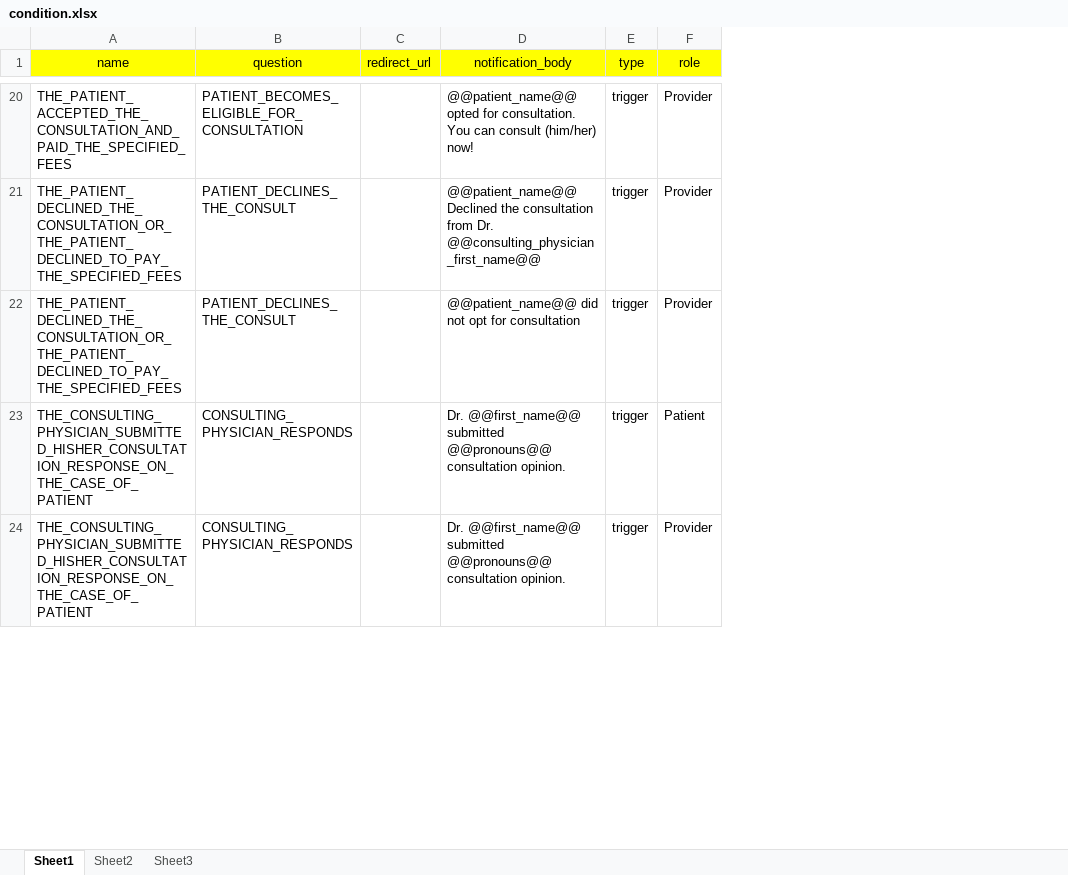
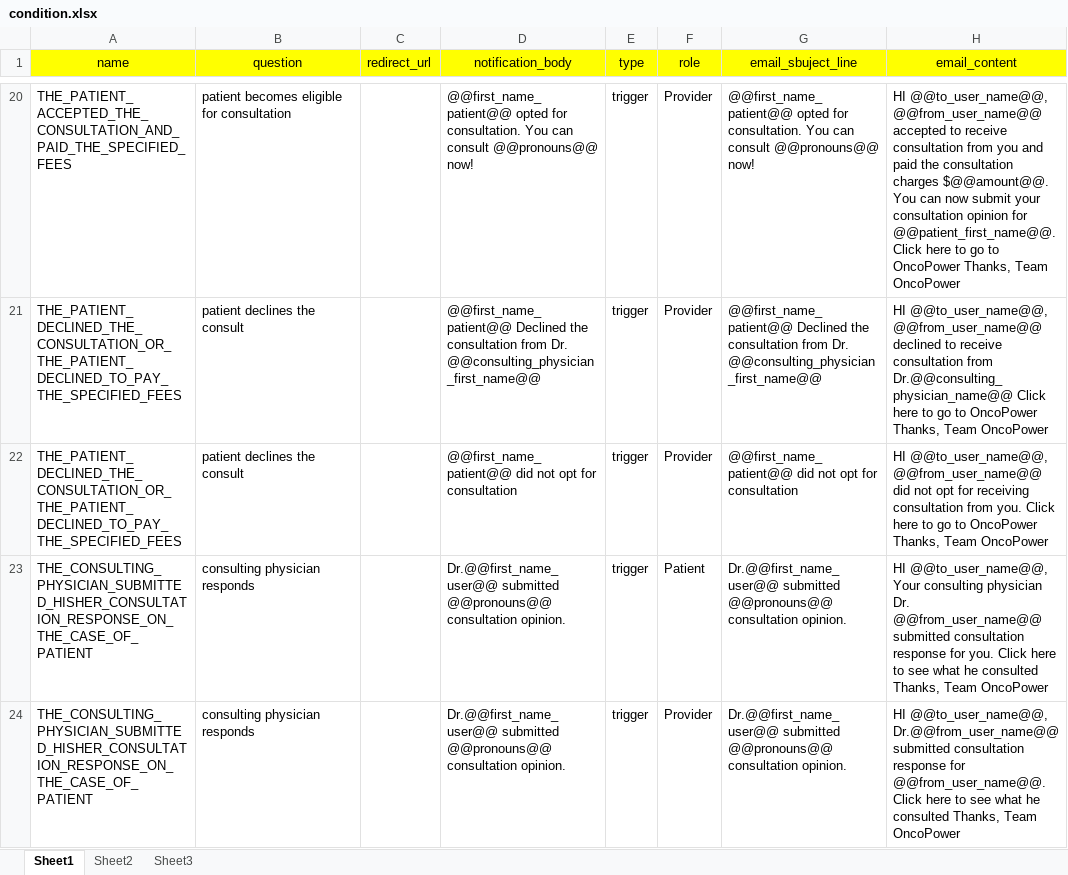
Before and after one commit to NafeezBaba/golangMiniProjects, an Excel workbook: xlsx_ExcelToDBTable/condition.xlsx, sheet Sheet1, drawn as a sheet; only a part is shown, gaps mark what is left out; values as stored, in another font and other column widths than the file's, no borders; the diff covers the shown part only; the diff names each change by its address in the sheet, - before the commit and + after, or states it on an @@ line.

```diff
--- a/xlsx_ExcelToDBTable/condition.xlsx (sheet Sheet1)
+++ b/xlsx_ExcelToDBTable/condition.xlsx (sheet Sheet1)
+column G (email_sbuject_line), rows 20-24: @@first_name_patient@@ opted for consultation. You can consult @@pronouns@@ now! | @@first_name_patient@@ Declined the consultation from Dr. @@consulting_physician_first_name@@ | @@first_name_patient@@ did not opt for consultation | Dr.@@first_name_user@@ submitted @@pronouns@@ consultation opinion. | Dr.@@first_name_user@@ submitted @@pronouns@@ consultation opinion.
+column H (email_content), rows 20-24: HI @@to_user_name@@, @@from_user_name@@ accepted to receive consultation from you and paid the consultation charges $@@amount@@. You can now submit your consultation opinion for @@patient_first_name@@. Click here to go to OncoPower Thanks, Team OncoPower | HI @@to_user_name@@, @@from_user_name@@ declined to receive consultation from Dr.@@consulting_physician_name@@ Click here to go to OncoPower Thanks, Team OncoPower | HI @@to_user_name@@, @@from_user_name@@ did not opt for receiving consultation from you. Click here to go to OncoPower Thanks, Team OncoPower | HI @@to_user_name@@, Your consulting physician Dr. @@from_user_name@@ submitted consultation response for you. Click here to see what he consulted Thanks, Team OncoPower | HI @@to_user_name@@, Dr.@@from_user_name@@ submitted consultation response for @@from_user_name@@. Click here to see what he consulted Thanks, Team OncoPower
-B20 (question): PATIENT_BECOMES_ELIGIBLE_FOR_CONSULTATION
+B20 (question): patient becomes eligible for consultation
-D20 (notification_body): @@patient_name@@ opted for consultation. You can consult (him/her) now!
+D20 (notification_body): @@first_name_patient@@ opted for consultation. You can consult @@pronouns@@ now!
-B21:B22 (question): PATIENT_DECLINES_THE_CONSULT
+B21:B22 (question): patient declines the consult
-D21 (notification_body): @@patient_name@@ Declined the…
+D21 (notification_body): @@first_name_patient@@ Declined the…
-D22 (notification_body): @@patient_name@@ did not…
+D22 (notification_body): @@first_name_patient@@ did not…
-B23:B24 (question): CONSULTING_PHYSICIAN_RESPONDS
+B23:B24 (question): consulting physician responds
-D23:D24 (notification_body): Dr. @@first_name@@ submitted @@pronouns@@…
+D23:D24 (notification_body): Dr.@@first_name_user@@ submitted @@pronouns@@…
```
Also changed, not shown: 85 edited cells elsewhere in this sheet, 2 other files.
